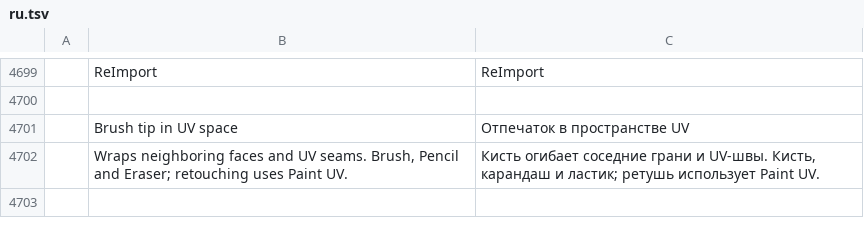
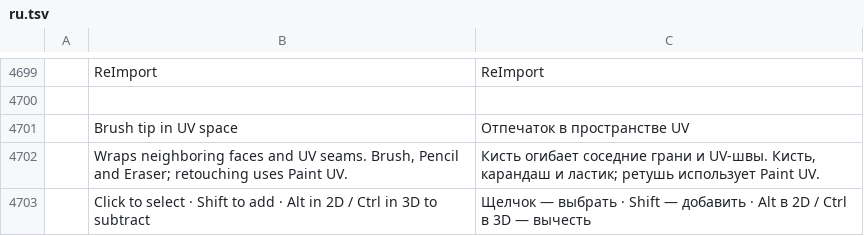
Before and after one commit to FredApps/photocraft, a TSV file: crates/ui-egui/src/i18n/ru.tsv, drawn as a sheet; only a part is shown, gaps mark what is left out; the diff names each change by its address in the sheet, - before the commit and + after, or states it on an @@ line.

```diff
--- a/crates/ui-egui/src/i18n/ru.tsv
+++ b/crates/ui-egui/src/i18n/ru.tsv
+row 4703:  | Click to select · Shift to add · Alt in 2D / Ctrl in 3D to subtract | Щелчок — выбрать · Shift — добавить · Alt в 2D / Ctrl в 3D — вычесть
```
Also changed, not shown: crates/ui-egui/src/i18n/cs.tsv, crates/ui-egui/src/i18n/de.tsv, 20 other files.
